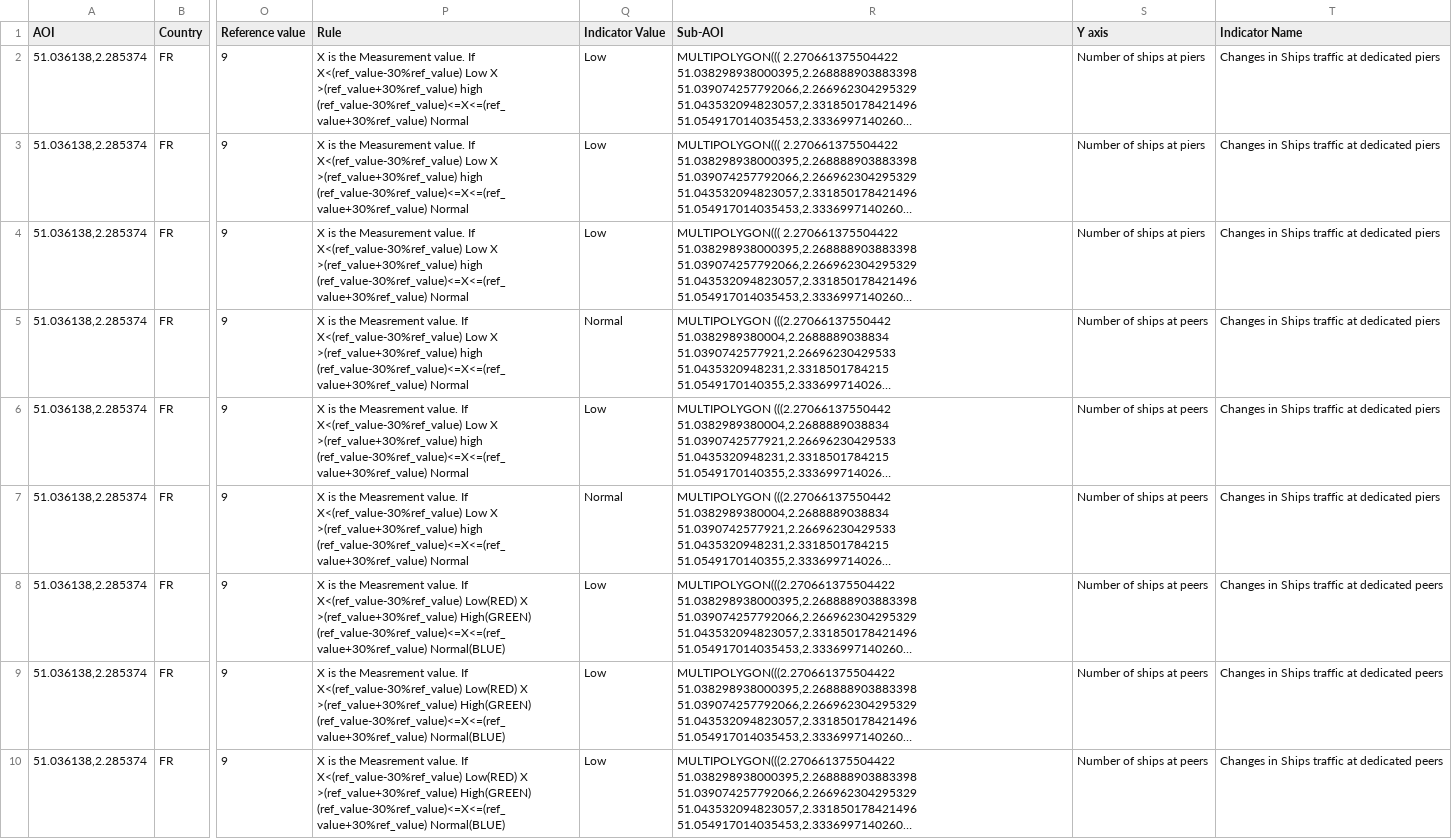
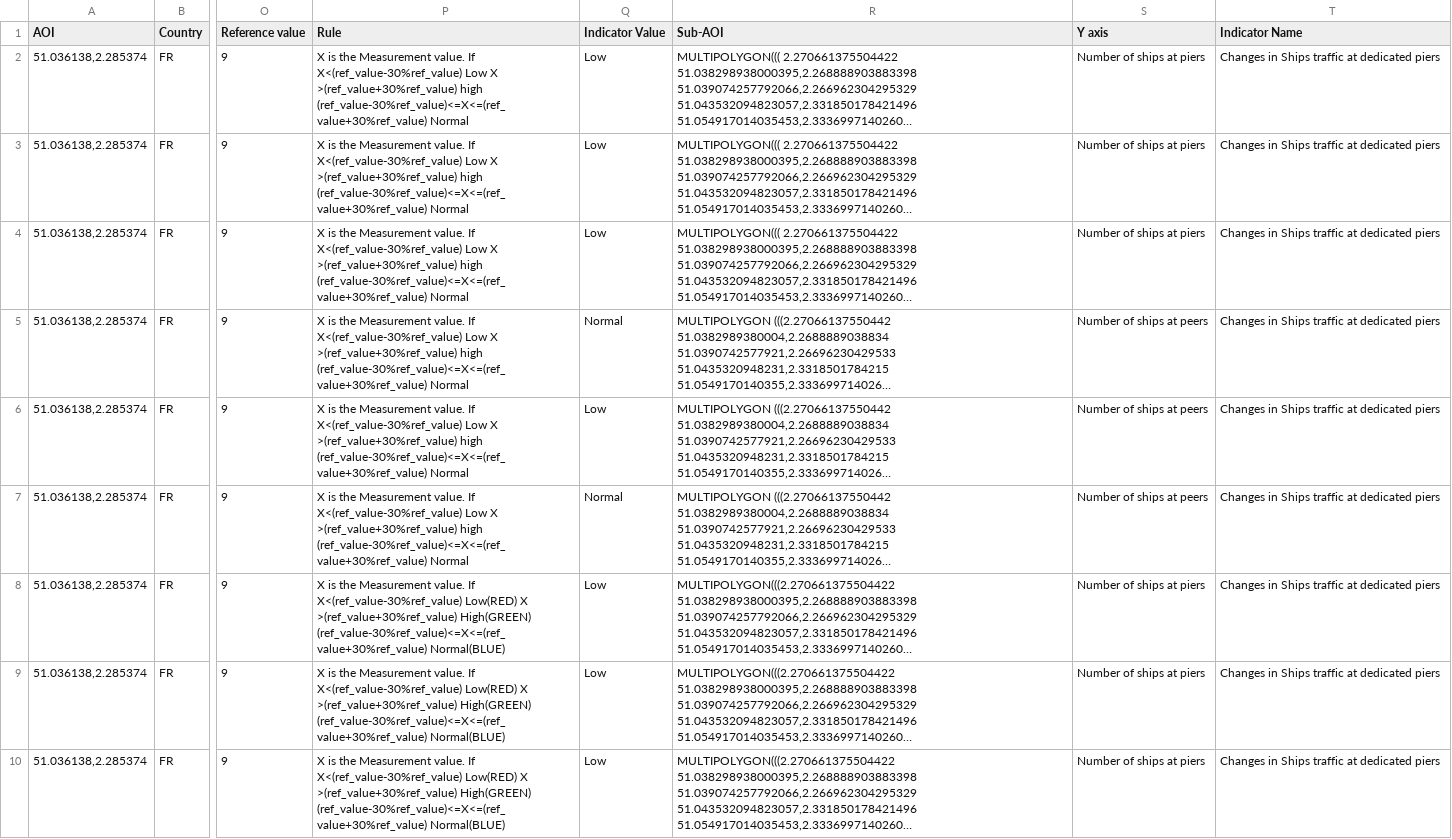
Before and after one commit to eurodatacube/eodash, a CSV file: app/public/data/trilateral/E1.csv, drawn as a sheet; only a part is shown, gaps mark what is left out; long unchanged cells end in …; the diff covers the shown part only; the diff names each change by its address in the sheet, - before the commit and + after, or states it on an @@ line.

Commit message:
Updated csv and typos correction

```diff
--- a/app/public/data/trilateral/E1.csv
+++ b/app/public/data/trilateral/E1.csv
-P5:P7 (Rule): …is the Measrement value. If…
+P5:P7 (Rule): …is the Measurement value. If…
-P8:P10 (Rule): …is the Measrement value. If…
+P8:P10 (Rule): …is the Measurement value. If…
-S8:S10 (Y axis): Number of ships at peers
+S8:S10 (Y axis): Number of ships at piers
-T8:T10 (Indicator Name): Changes in Ships traffic at dedicated peers
+T8:T10 (Indicator Name): Changes in Ships traffic at dedicated piers
```
Also changed, not shown: 51 edited cells elsewhere in this file.
